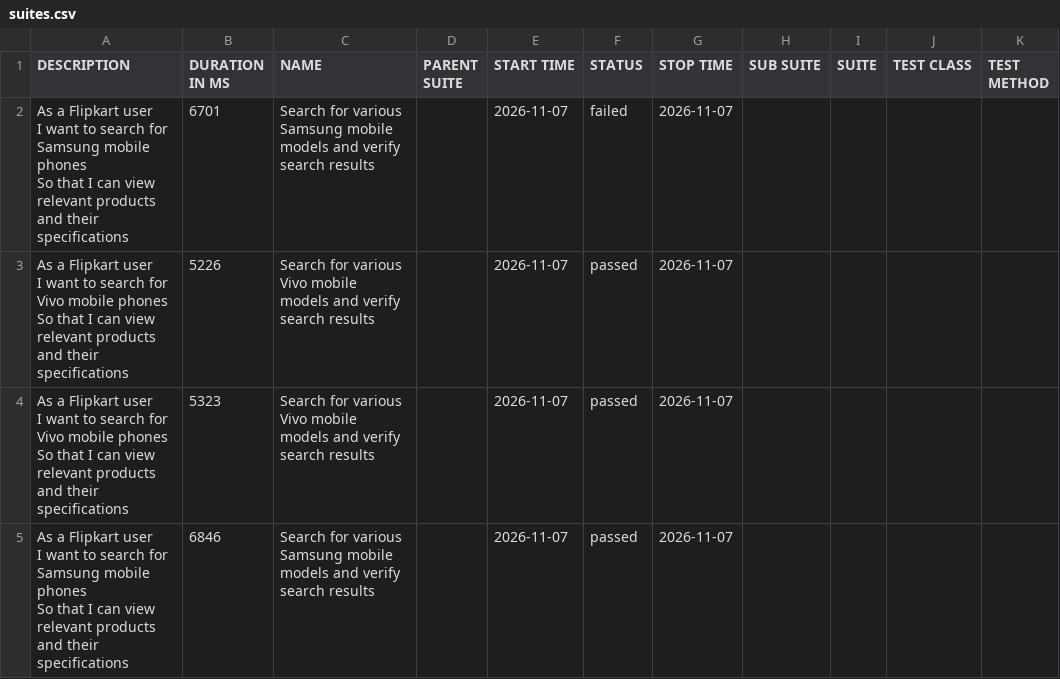
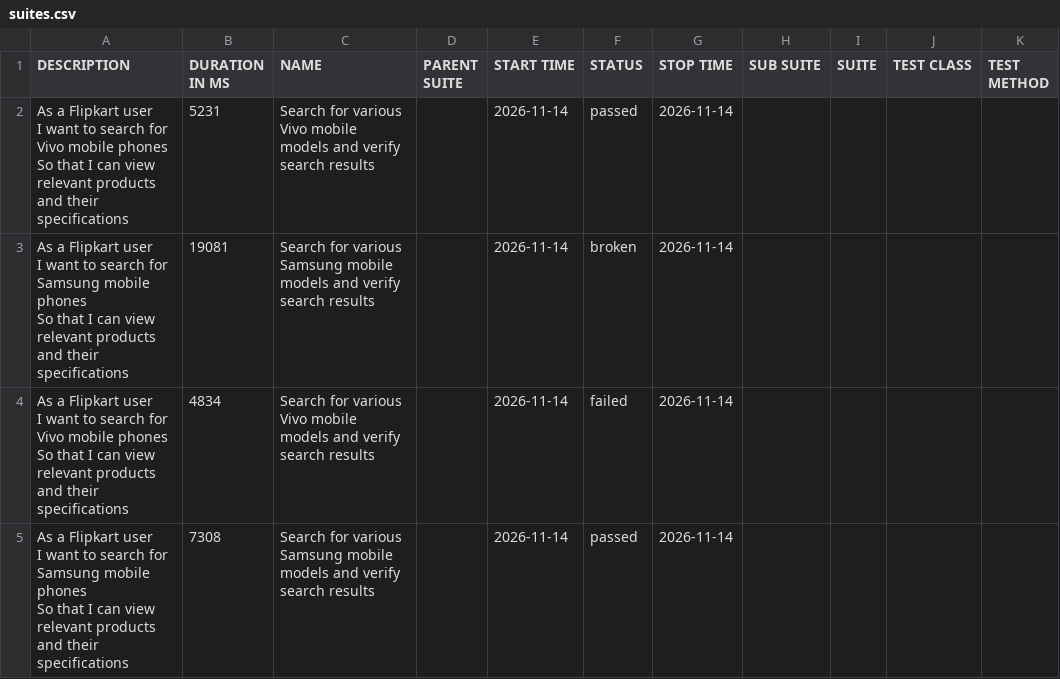
Before and after one commit to sanjeetkumar1986/Playwright-cucumber-BDD, a CSV file: data/suites.csv, drawn as a sheet.

```diff
--- a/data/suites.csv
+++ b/data/suites.csv
@@ -1,13 +1,13 @@
 "DESCRIPTION","DURATION IN MS","NAME","PARENT SUITE","START TIME","STATUS","STOP TIME","SUB SUITE","SUITE","TEST CLASS","TEST METHOD"
-"As a Flipkart user
-  I want to search for Samsung mobile phones
-  So that I can view relevant products and their specifications","6701","Search for various Samsung mobile models and verify search results","","2026-11-07","failed","2026-11-07","","","",""
-"As a Flipkart user
-  I want to search for Vivo mobile phones
-  So that I can view relevant products and their specifications","5226","Search for various Vivo mobile models and verify search results","","2026-11-07","passed","2026-11-07","","","",""
-"As a Flipkart user
-  I want to search for Vivo mobile phones
-  So that I can view relevant products and their specifications","5323","Search for various Vivo mobile models and verify search results","","2026-11-07","passed","2026-11-07","","","",""
-"As a Flipkart user
-  I want to search for Samsung mobile phones
-  So that I can view relevant products and their specifications","6846","Search for various Samsung mobile models and verify search results","","2026-11-07","passed","2026-11-07","","","",""
+"As a Flipkart user
+  I want to search for Vivo mobile phones
+  So that I can view relevant products and their specifications","5231","Search for various Vivo mobile models and verify search results","","2026-11-14","passed","2026-11-14","","","",""
+"As a Flipkart user
+  I want to search for Samsung mobile phones
+  So that I can view relevant products and their specifications","19081","Search for various Samsung mobile models and verify search results","","2026-11-14","broken","2026-11-14","","","",""
+"As a Flipkart user
+  I want to search for Vivo mobile phones
+  So that I can view relevant products and their specifications","4834","Search for various Vivo mobile models and verify search results","","2026-11-14","failed","2026-11-14","","","",""
+"As a Flipkart user
+  I want to search for Samsung mobile phones
+  So that I can view relevant products and their specifications","7308","Search for various Samsung mobile models and verify search results","","2026-11-14","passed","2026-11-14","","","",""
```
Also changed, not shown: 38 other files.
